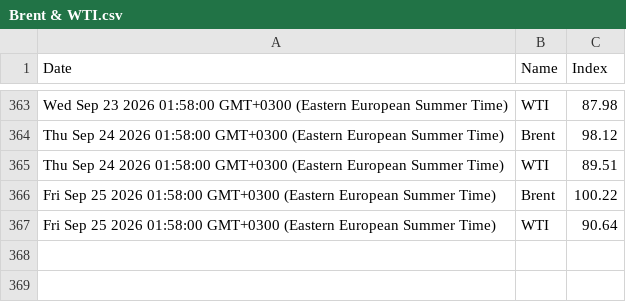
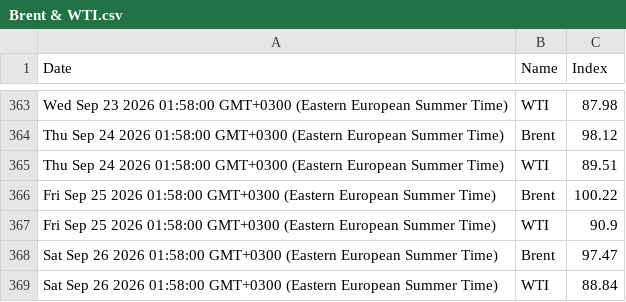
Before and after one commit to denesdata/roem, a CSV file: roem 2.0/Financial Markets/Brent & WTI.csv, drawn as a sheet; only a part is shown, gaps mark what is left out.

Commit message:
Update roem 2.0/Financial Markets/Brent & WTI.csv

```diff
--- a/roem 2.0/Financial Markets/Brent & WTI.csv
+++ b/roem 2.0/Financial Markets/Brent & WTI.csv
@@ -366,2 +366,4 @@ Thu Sep 24 2026 01:58:00 GMT+0300 (Eastern European Summer Time),WTI,89.51
 Fri Sep 25 2026 01:58:00 GMT+0300 (Eastern European Summer Time),Brent,100.22
-Fri Sep 25 2026 01:58:00 GMT+0300 (Eastern European Summer Time),WTI,90.64
+Fri Sep 25 2026 01:58:00 GMT+0300 (Eastern European Summer Time),WTI,90.9
+Sat Sep 26 2026 01:58:00 GMT+0300 (Eastern European Summer Time),Brent,97.47
+Sat Sep 26 2026 01:58:00 GMT+0300 (Eastern European Summer Time),WTI,88.84
```
